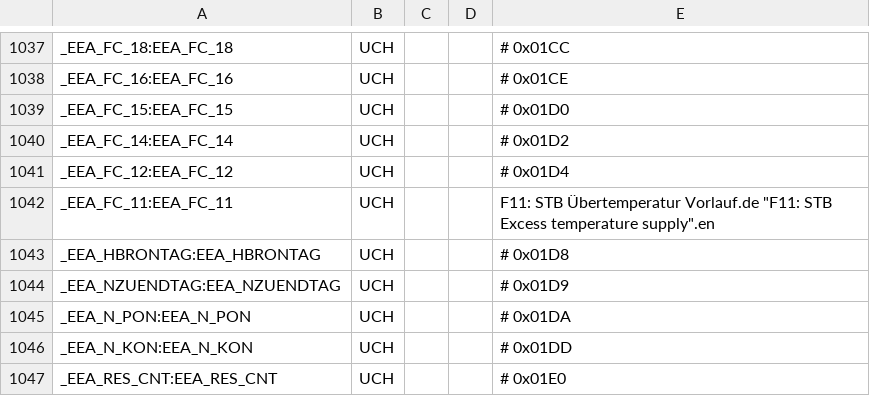
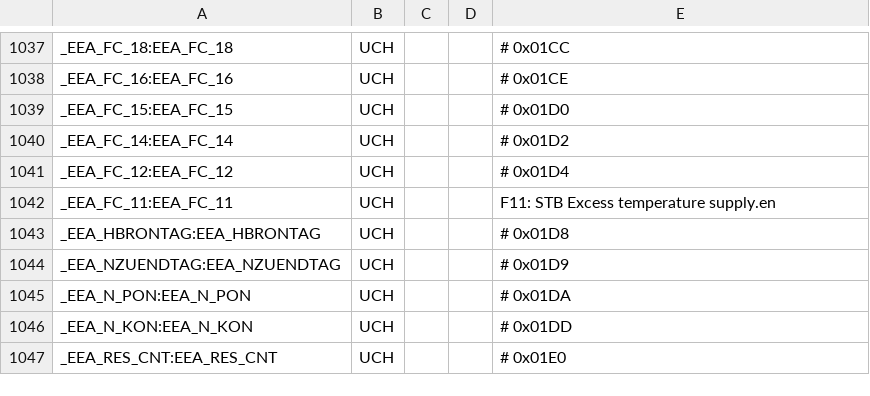
Before and after one commit to aghulas/ebusd-configuration-weishaupt, a CSV file: weishaupt/_templates.csv, drawn as a sheet; only a part is shown, gaps mark what is left out.

Commit message:
Update _templates.csv

```diff
--- a/weishaupt/_templates.csv
+++ b/weishaupt/_templates.csv
@@ -1041,3 +1041,3 @@ _EEA_FC_14:EEA_FC_14,UCH,,,              # 0x01D2
 _EEA_FC_12:EEA_FC_12,UCH,,,              # 0x01D4
-_EEA_FC_11:EEA_FC_11,UCH,,,"F11: STB Übertemperatur Vorlauf".de "F11: STB Excess temperature supply".en
+_EEA_FC_11:EEA_FC_11,UCH,,,"F11: STB Excess temperature supply".en
 _EEA_HBRONTAG:EEA_HBRONTAG,UCH,,,        # 0x01D8
```
